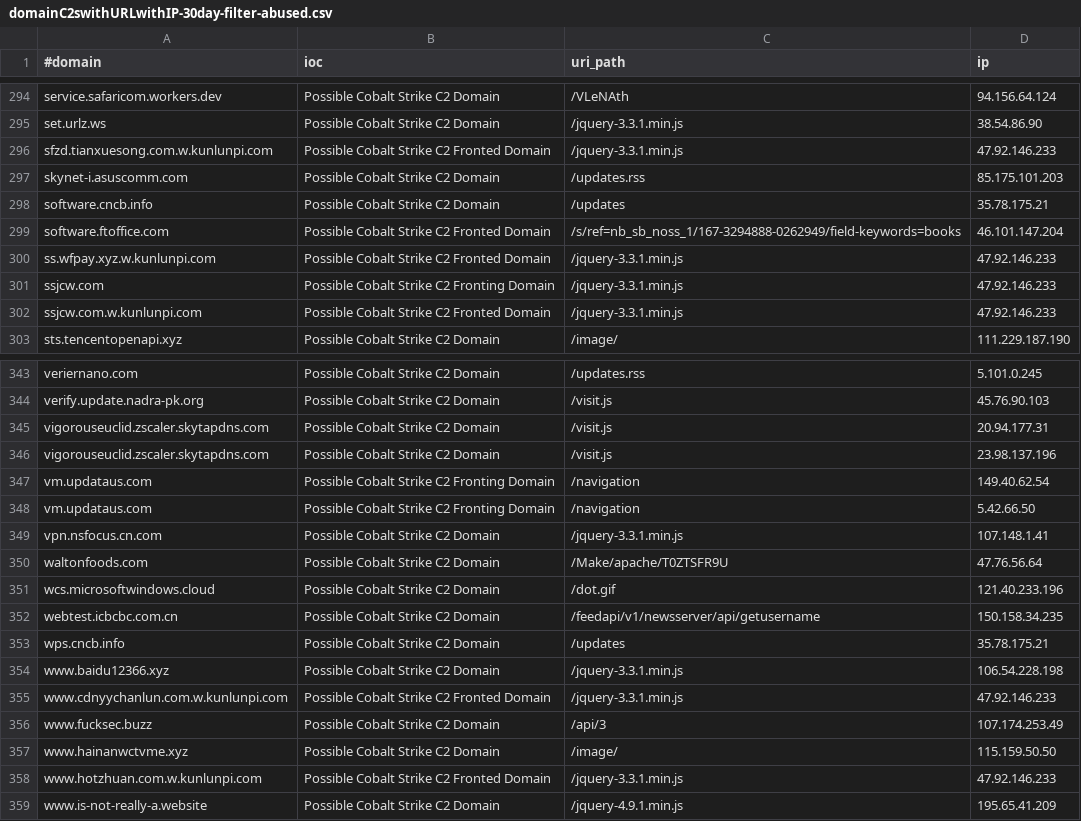
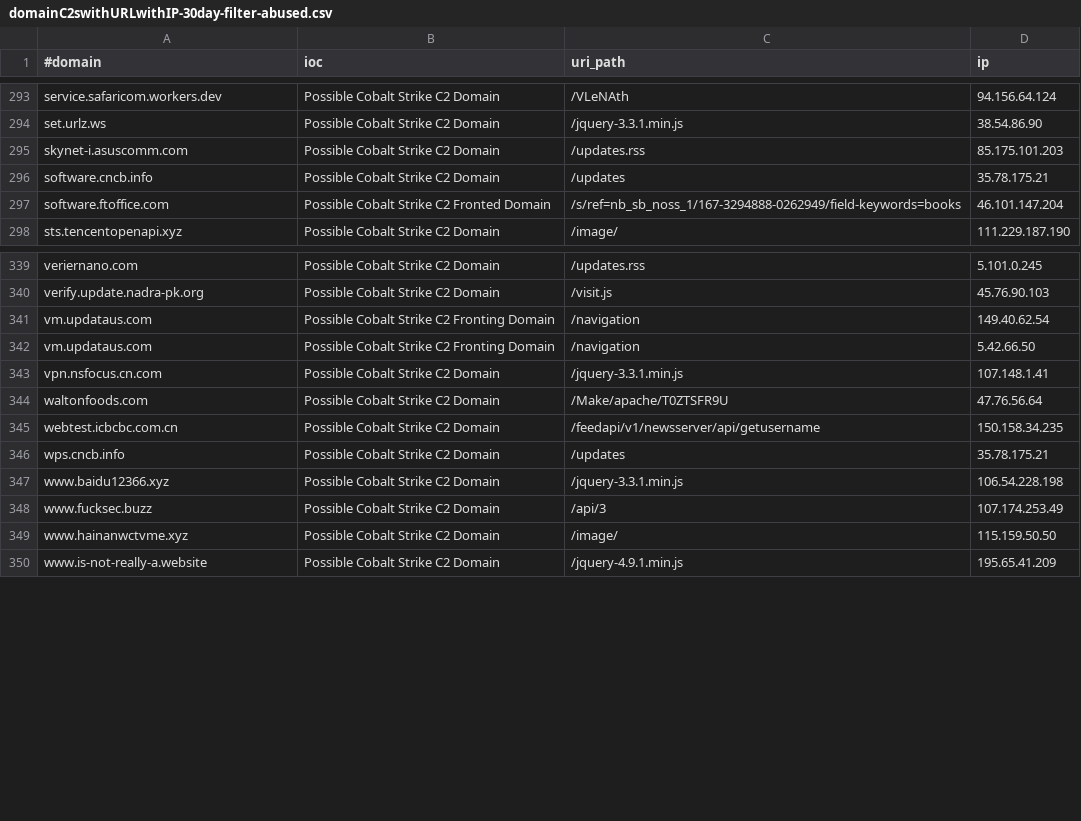
Before and after one commit to beac0n5/C2IntelFeeds, a CSV file: feeds/domainC2swithURLwithIP-30day-filter-abused.csv, drawn as a sheet; only a part is shown, gaps mark what is left out; removed rows and columns are numbered as before the commit, all else as after; the diff covers the shown part only; the diff names each change by its address in the sheet, - before the commit and + after, or states it on an @@ line.

```diff
--- a/feeds/domainC2swithURLwithIP-30day-filter-abused.csv
+++ b/feeds/domainC2swithURLwithIP-30day-filter-abused.csv
-row 296: sfzd.tianxuesong.com.w.kunlunpi.com | Possible Cobalt Strike C2 Fronted Domain | /jquery-3.3.1.min.js | 47.92.146.233
-row 300: ss.wfpay.xyz.w.kunlunpi.com | Possible Cobalt Strike C2 Fronted Domain | /jquery-3.3.1.min.js | 47.92.146.233
-row 301: ssjcw.com | Possible Cobalt Strike C2 Fronting Domain | /jquery-3.3.1.min.js | 47.92.146.233
-row 302: ssjcw.com.w.kunlunpi.com | Possible Cobalt Strike C2 Fronted Domain | /jquery-3.3.1.min.js | 47.92.146.233
-row 345: vigorouseuclid.zscaler.skytapdns.com | Possible Cobalt Strike C2 Domain | /visit.js | 20.94.177.31
-row 346: vigorouseuclid.zscaler.skytapdns.com | Possible Cobalt Strike C2 Domain | /visit.js | 23.98.137.196
-row 351: wcs.microsoftwindows.cloud | Possible Cobalt Strike C2 Domain | /dot.gif | 121.40.233.196
-row 355: www.cdnyychanlun.com.w.kunlunpi.com | Possible Cobalt Strike C2 Fronted Domain | /jquery-3.3.1.min.js | 47.92.146.233
-row 358: www.hotzhuan.com.w.kunlunpi.com | Possible Cobalt Strike C2 Fronted Domain | /jquery-3.3.1.min.js | 47.92.146.233
```
Also changed, not shown: 4 added rows, 4 removed rows and 1 edited cell elsewhere in this file, feeds/domainC2swithURL-filter-abused.csv, feeds/domainC2swithURL.csv, 17 other files.
